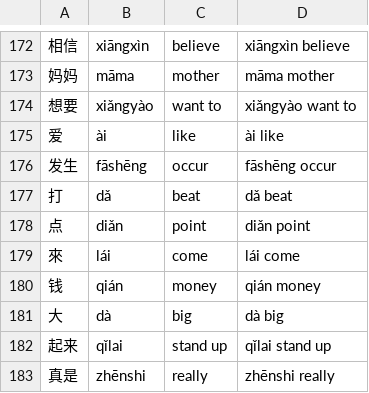
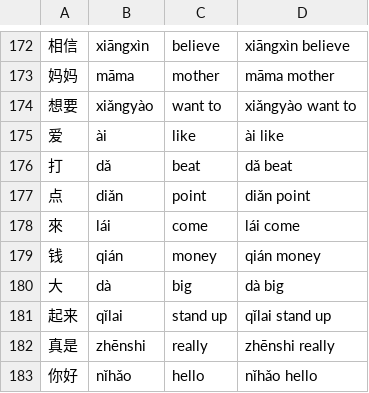
Before and after one commit to art-lin/language-flashcards, a CSV file: words_to_learn.csv, drawn as a sheet; only a part is shown, gaps mark what is left out; the shorter side is filled out with more unchanged rows; the diff names each change by its address in the sheet, - before the commit and + after, or states it on an @@ line.

```diff
--- a/words_to_learn.csv
+++ b/words_to_learn.csv
-row 176: 发生 | fāshēng | occur | fāshēng occur
```
Also changed, not shown: 1 other file.
